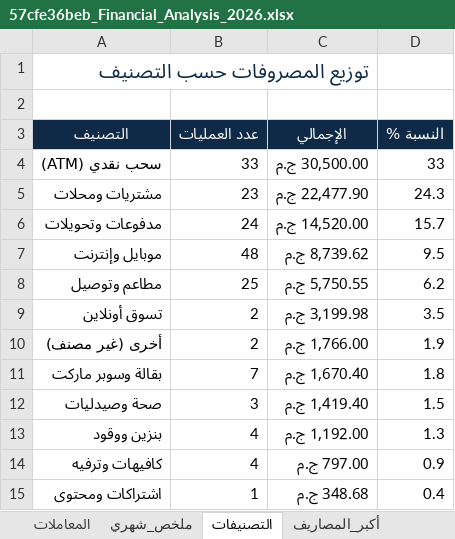
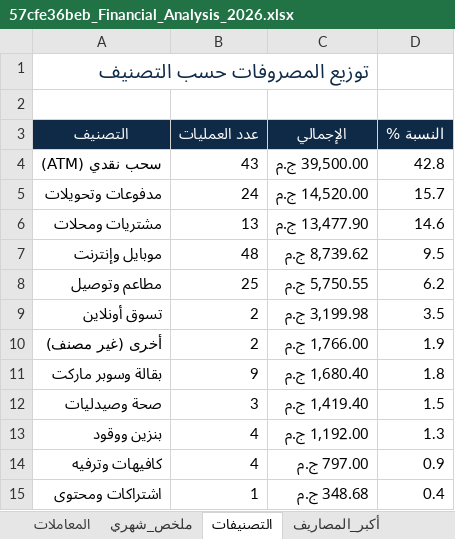
Before and after one commit to yusuf-mohamed0/vault-4a340278, an Excel workbook: 57cfe36beb_Financial_Analysis_2026.xlsx, sheet التصنيفات, drawn as a sheet; values as stored, in another font and other column widths than the file's, no borders; removed rows and columns are numbered as before the commit, all else as after; the diff names each change by its address in the sheet, - before the commit and + after, or states it on an @@ line.

```diff
--- a/57cfe36beb_Financial_Analysis_2026.xlsx (sheet التصنيفات)
+++ b/57cfe36beb_Financial_Analysis_2026.xlsx (sheet التصنيفات)
-B4 (عدد العمليات): 33
+B4 (عدد العمليات): 43
-C4 (الإجمالي): 30,500.00 ج.م
+C4 (الإجمالي): 39,500.00 ج.م
-D4 (النسبة %): 33
+D4 (النسبة %): 42.8
-row 5: مشتريات ومحلات | 23 | 22,477.90 ج.م | 24.3
+row 6: مشتريات ومحلات | 13 | 13,477.90 ج.م | 14.6
-B11 (عدد العمليات): 7
+B11 (عدد العمليات): 9
-C11 (الإجمالي): 1,670.40 ج.م
+C11 (الإجمالي): 1,680.40 ج.م
```
Also changed, not shown: sheet المعاملات, sheet فحص_الأرصدة, sheet ملخص_عامة, sheet ملخص_شهري, sheet أكبر_المصاريف, 7215c039a2_plan_2026-10.xlsx, 5 other files.
